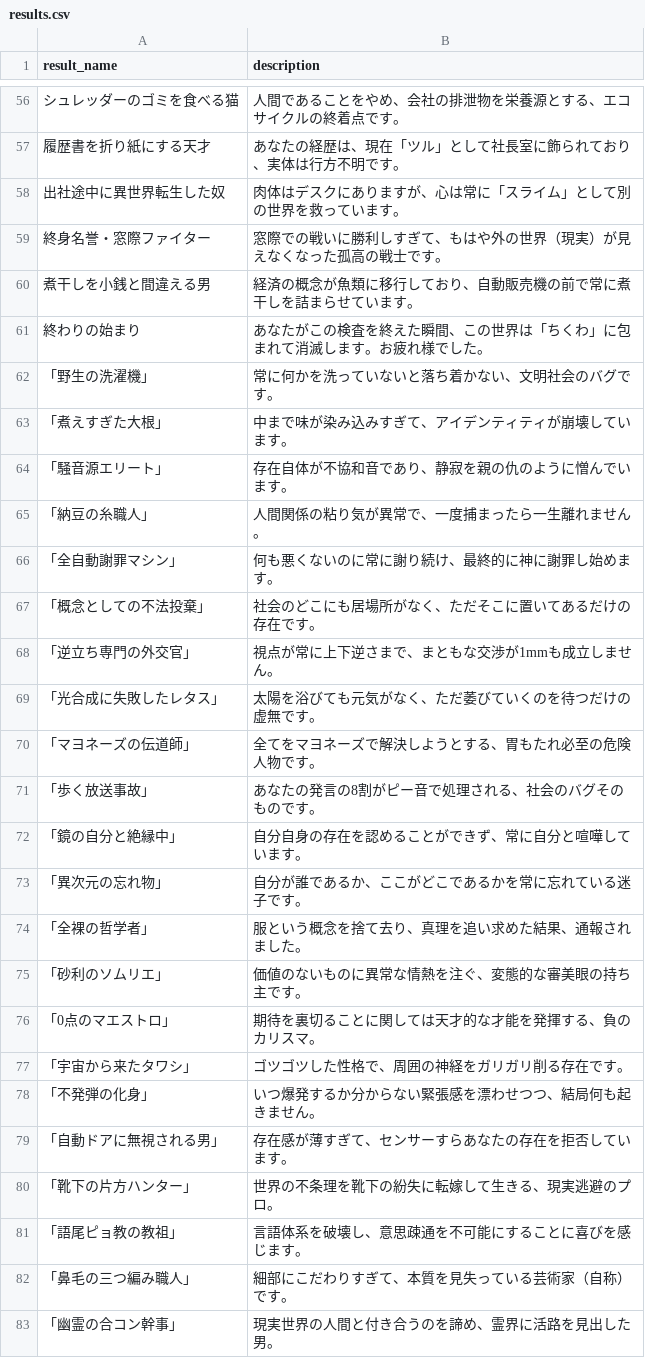
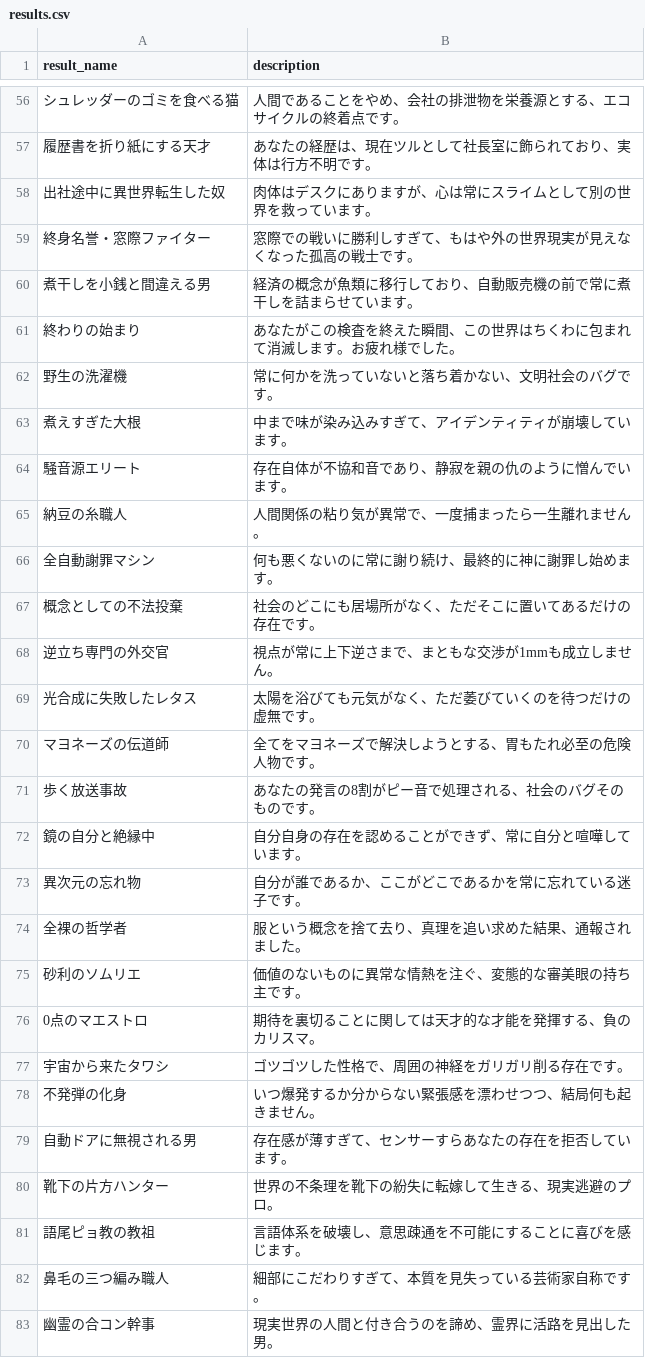
Before and after one commit to e1q23079/tekisei-owatta-web, a CSV file: makeModel/data/csv/results.csv, drawn as a sheet; only a part is shown, gaps mark what is left out; the diff covers the shown part only; the diff names each change by its address in the sheet, - before the commit and + after, or states it on an @@ line.

```diff
--- a/makeModel/data/csv/results.csv
+++ b/makeModel/data/csv/results.csv
-B57 (description): あなたの経歴は、現在「ツル」として社長室に飾られており、実体は行方不明です。
+B57 (description): あなたの経歴は、現在ツルとして社長室に飾られており、実体は行方不明です。
-B58 (description): 肉体はデスクにありますが、心は常に「スライム」として別の世界を救っています。
+B58 (description): 肉体はデスクにありますが、心は常にスライムとして別の世界を救っています。
-B59 (description): 窓際での戦いに勝利しすぎて、もはや外の世界（現実）が見えなくなった孤高の戦士です。
+B59 (description): 窓際での戦いに勝利しすぎて、もはや外の世界現実が見えなくなった孤高の戦士です。
-B61 (description): あなたがこの検査を終えた瞬間、この世界は「ちくわ」に包まれて消滅します。お疲れ様でした。
+B61 (description): あなたがこの検査を終えた瞬間、この世界はちくわに包まれて消滅します。お疲れ様でした。
-A62 (result_name): 「野生の洗濯機」
+A62 (result_name): 野生の洗濯機
-A63 (result_name): 「煮えすぎた大根」
+A63 (result_name): 煮えすぎた大根
-A64 (result_name): 「騒音源エリート」
+A64 (result_name): 騒音源エリート
-A65 (result_name): 「納豆の糸職人」
+A65 (result_name): 納豆の糸職人
-A66 (result_name): 「全自動謝罪マシン」
+A66 (result_name): 全自動謝罪マシン
-A67 (result_name): 「概念としての不法投棄」
+A67 (result_name): 概念としての不法投棄
-A68 (result_name): 「逆立ち専門の外交官」
+A68 (result_name): 逆立ち専門の外交官
-A69 (result_name): 「光合成に失敗したレタス」
+A69 (result_name): 光合成に失敗したレタス
-A70 (result_name): 「マヨネーズの伝道師」
+A70 (result_name): マヨネーズの伝道師
-A71 (result_name): 「歩く放送事故」
+A71 (result_name): 歩く放送事故
-A72 (result_name): 「鏡の自分と絶縁中」
+A72 (result_name): 鏡の自分と絶縁中
-A73 (result_name): 「異次元の忘れ物」
+A73 (result_name): 異次元の忘れ物
-A74 (result_name): 「全裸の哲学者」
+A74 (result_name): 全裸の哲学者
-A75 (result_name): 「砂利のソムリエ」
+A75 (result_name): 砂利のソムリエ
-A76 (result_name): 「0点のマエストロ」
+A76 (result_name): 0点のマエストロ
-A77 (result_name): 「宇宙から来たタワシ」
+A77 (result_name): 宇宙から来たタワシ
-A78 (result_name): 「不発弾の化身」
+A78 (result_name): 不発弾の化身
-A79 (result_name): 「自動ドアに無視される男」
+A79 (result_name): 自動ドアに無視される男
-A80 (result_name): 「靴下の片方ハンター」
+A80 (result_name): 靴下の片方ハンター
-A81 (result_name): 「語尾ピョ教の教祖」
+A81 (result_name): 語尾ピョ教の教祖
-A82 (result_name): 「鼻毛の三つ編み職人」
+A82 (result_name): 鼻毛の三つ編み職人
-B82 (description): 細部にこだわりすぎて、本質を見失っている芸術家（自称）です。
+B82 (description): 細部にこだわりすぎて、本質を見失っている芸術家自称です。
-A83 (result_name): 「幽霊の合コン幹事」
+A83 (result_name): 幽霊の合コン幹事
```
Also changed, not shown: 39 edited cells elsewhere in this file, makeModel/data/csv/questions.csv, 3 other files.
